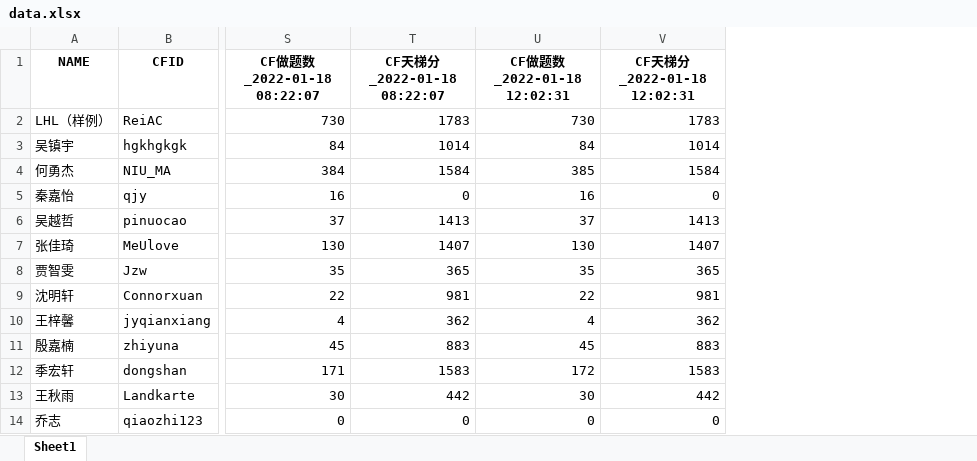
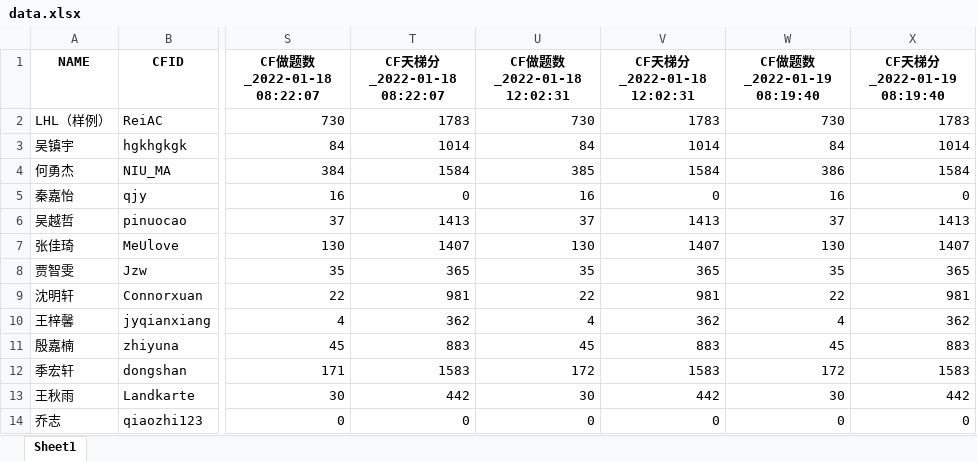
Before and after one commit to ACRei/ccut_cf_status, an Excel workbook: data.xlsx, sheet Sheet1, drawn as a sheet; only a part is shown, gaps mark what is left out; values as stored, in another font and other column widths than the file's, no borders; the diff names each change by its address in the sheet, - before the commit and + after, or states it on an @@ line.

```diff
--- a/data.xlsx (sheet Sheet1)
+++ b/data.xlsx (sheet Sheet1)
+column W (CF做题数_2022-01-19 08:19:40), rows 2-14: 730 | 84 | 386 | 16 | 37 | 130 | 35 | 22 | 4 | 45 | 172 | 30 | 0
+column X (CF天梯分_2022-01-19 08:19:40), rows 2-14: 1783 | 1014 | 1584 | 0 | 1413 | 1407 | 365 | 981 | 362 | 883 | 1583 | 442 | 0
```
